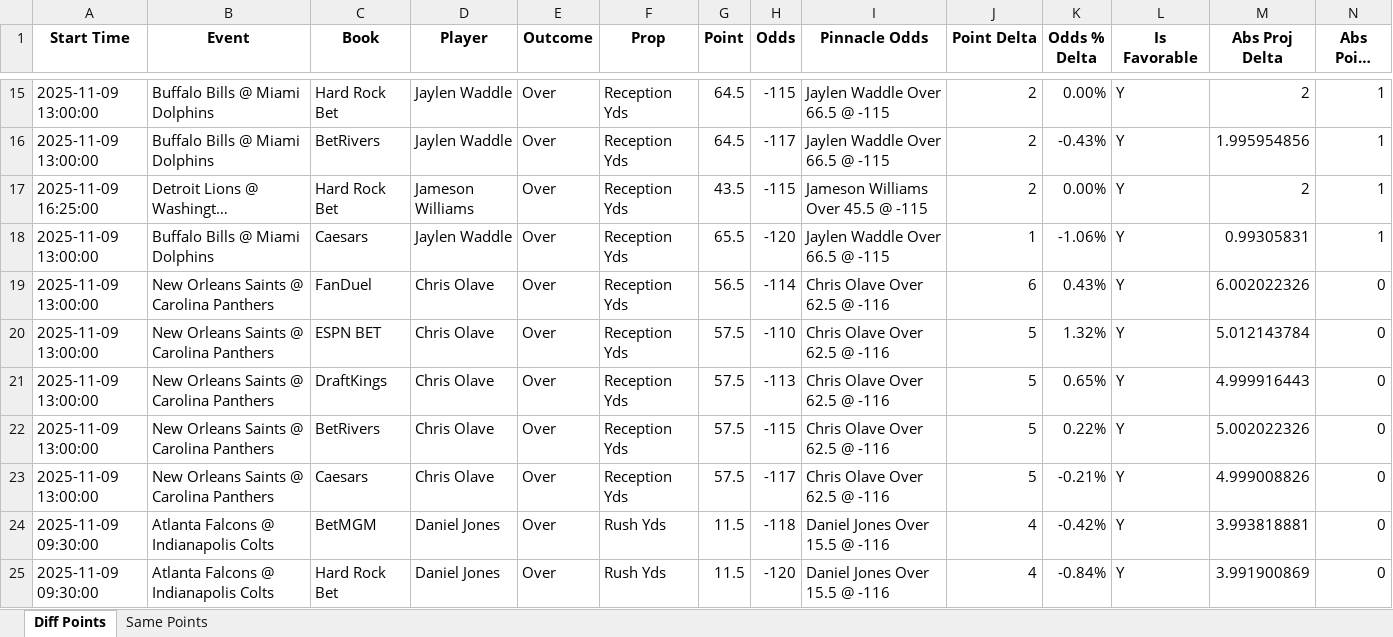
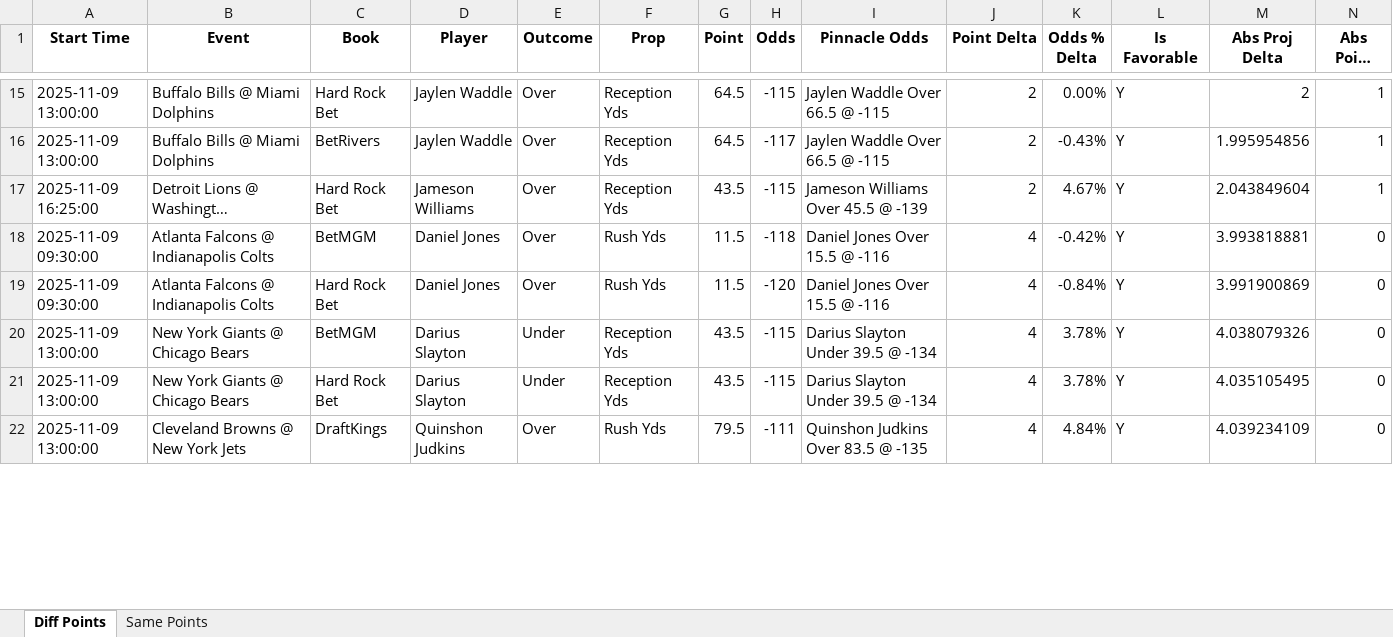
Before and after one commit to rahulShahCode/player-props-scraper, an Excel workbook: player_props.xlsx, sheet Diff Points, drawn as a sheet; only a part is shown, gaps mark what is left out; the shorter side is filled out with more unchanged rows; long unchanged cells end in …; values as stored, in another font and other column widths than the file's, no borders; removed rows and columns are numbered as before the commit, all else as after; the diff covers the shown part only; the diff names each change by its address in the sheet, - before the commit and + after, or states it on an @@ line.

```diff
--- a/player_props.xlsx (sheet Diff Points)
+++ b/player_props.xlsx (sheet Diff Points)
-I17 (Pinnacle Odds): Jameson Williams Over 45.5 @ -115
+I17 (Pinnacle Odds): Jameson Williams Over 45.5 @ -139
-K17 (Odds % Delta): 0.00%
+K17 (Odds % Delta): 4.67%
-M17 (Abs Proj Delta): 2
+M17 (Abs Proj Delta): 2.043849604
-row 18: 2025-11-09 13:00:00 | Buffalo Bills @ Miami Dolphins | Caesars | Jaylen Waddle | Over | Reception Yds | 65.5 | -120 | Jaylen Waddle Over 66.5 @ -115 | 1 | -1.06% | Y | 0.99305831 | 1
-row 19: 2025-11-09 13:00:00 | New Orleans Saints @ Carolina Panthers | FanDuel | Chris Olave | Over | Reception Yds | 56.5 | -114 | Chris Olave Over 62.5 @ -116 | 6 | 0.43% | Y | 6.002022326 | 0
-row 20: 2025-11-09 13:00:00 | New Orleans Saints @ Carolina Panthers | ESPN BET | Chris Olave | Over | Reception Yds | 57.5 | -110 | Chris Olave Over 62.5 @ -116 | 5 | 1.32% | Y | 5.012143784 | 0
-row 21: 2025-11-09 13:00:00 | New Orleans Saints @ Carolina Panthers | DraftKings | Chris Olave | Over | Reception Yds | 57.5 | -113 | Chris Olave Over 62.5 @ -116 | 5 | 0.65% | Y | 4.999916443 | 0
-row 22: 2025-11-09 13:00:00 | New Orleans Saints @ Carolina Panthers | BetRivers | Chris Olave | Over | Reception Yds | 57.5 | -115 | Chris Olave Over 62.5 @ -116 | 5 | 0.22% | Y | 5.002022326 | 0
-row 23: 2025-11-09 13:00:00 | New Orleans Saints @ Carolina Panthers | Caesars | Chris Olave | Over | Reception Yds | 57.5 | -117 | Chris Olave Over 62.5 @ -116 | 5 | -0.21% | Y | 4.999008826 | 0
```
Also changed, not shown: 18 added rows, 8 removed rows, 1 moved row and 20 edited cells elsewhere in this sheet, sheet Same Points, 2 other files.
